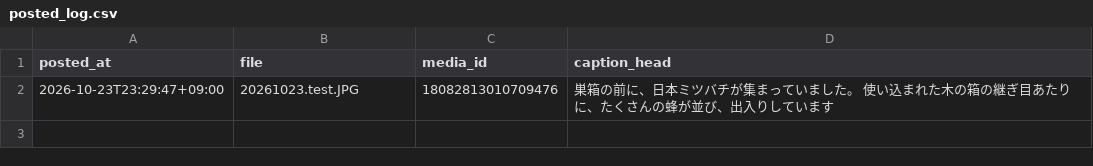
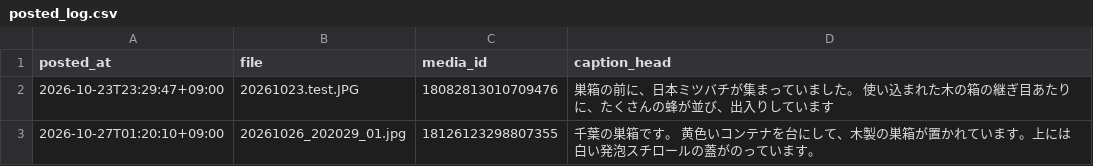
Before and after one commit to kjmidori/insta-auto, a CSV file: posted_log.csv, drawn as a sheet; the diff names each change by its address in the sheet, - before the commit and + after, or states it on an @@ line.

Commit message:
posted: 2026-10-26

```diff
--- a/posted_log.csv
+++ b/posted_log.csv
+row 3: 2026-10-27T01:20:10+09:00 | 20261026_202029_01.jpg | 18126123298807355 | 千葉の巣箱です。 黄色いコンテナを台にして、木製の巣箱が置かれています。上には白い発泡スチロールの蓋がのっています。
```
Also changed, not shown: 5 other files.
